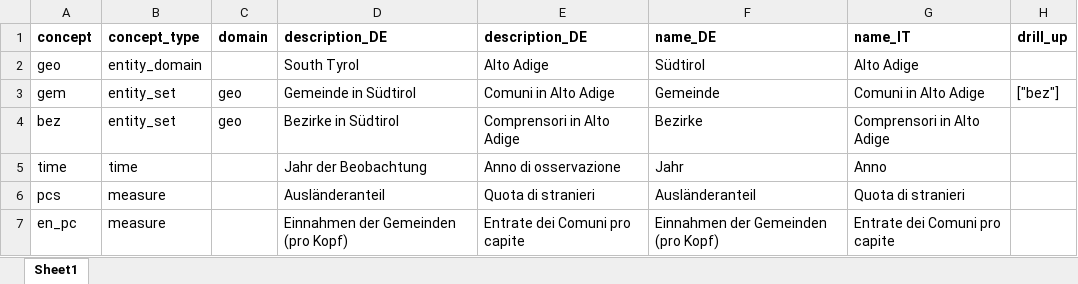
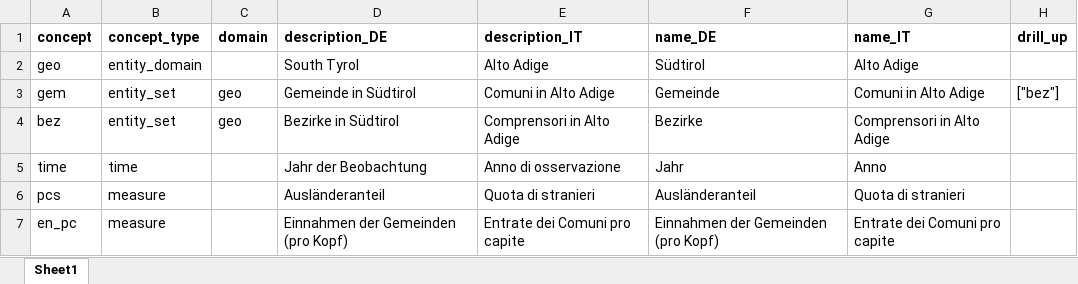
Before and after one commit to walter-niedermair/motioncharts, an Excel workbook: d/concepts.xlsx, sheet Sheet1, drawn as a sheet; only a part is shown; values as stored, in another font and other column widths than the file's, no borders; the diff names each change by its address in the sheet, - before the commit and + after, or states it on an @@ line.

Commit message:
integrated language selection in concepts.xlsx

```diff
--- a/d/concepts.xlsx (sheet Sheet1)
+++ b/d/concepts.xlsx (sheet Sheet1)
-E1: description_DE
+E1: description_IT
```
Also changed, not shown: 1 other file.
